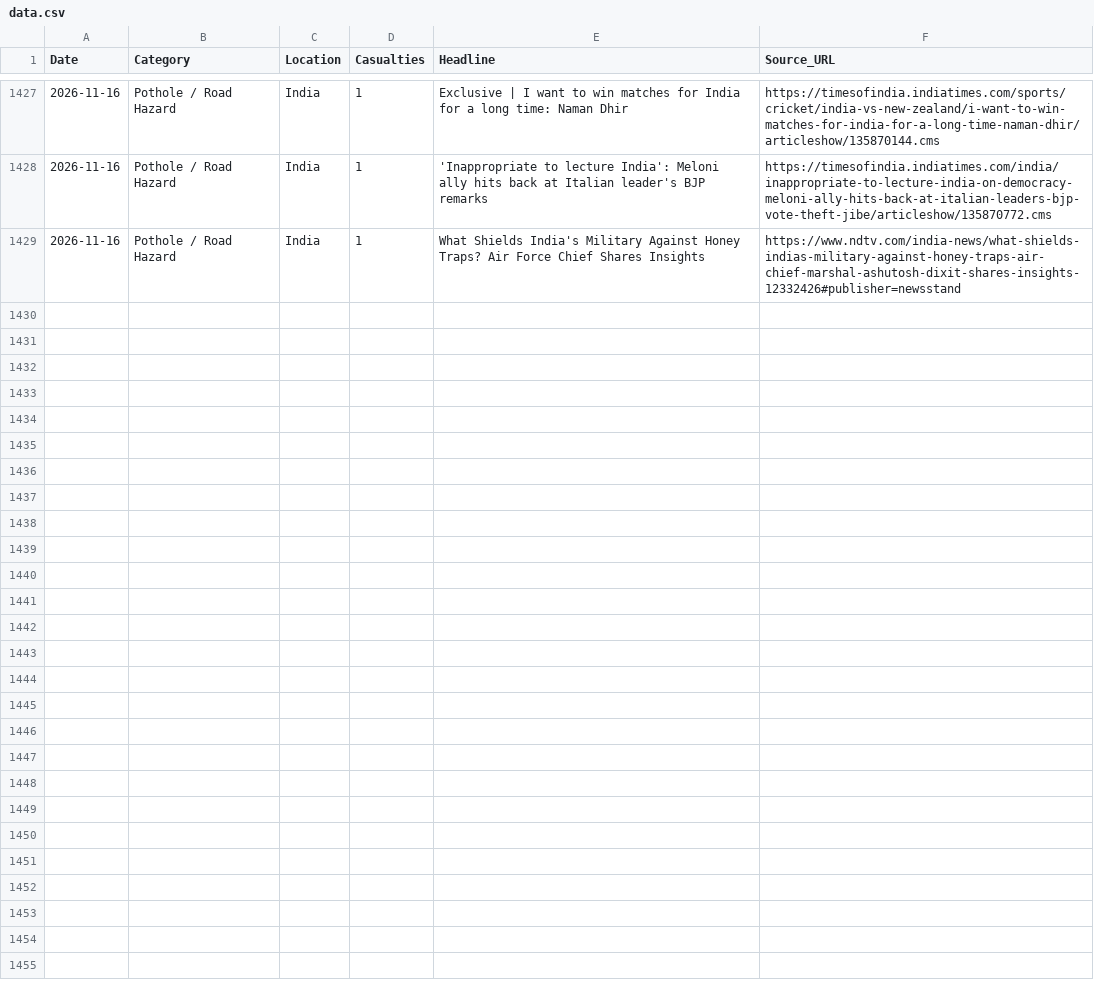
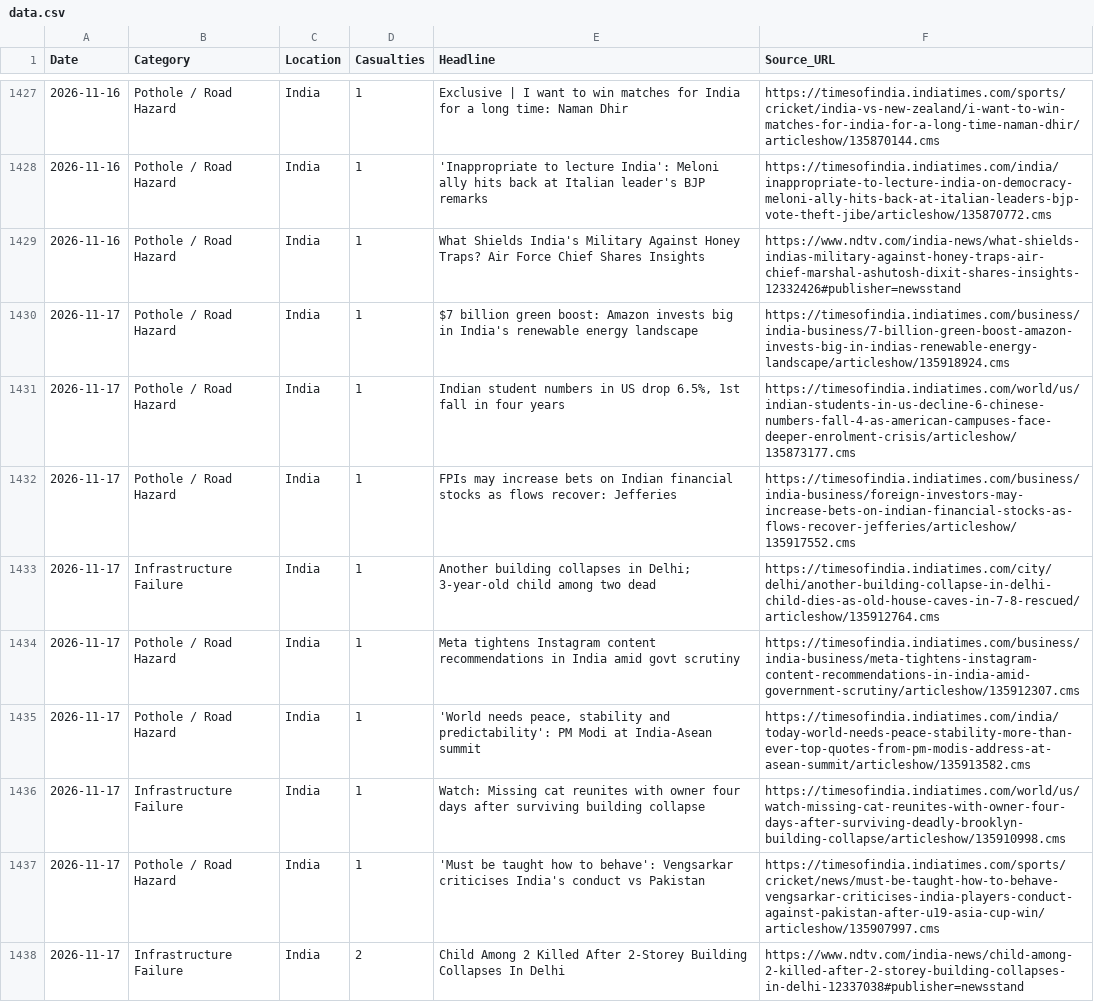
Before and after one commit to SonuK29/accountability-tracker., a CSV file: data.csv, drawn as a sheet; only a part is shown, gaps mark what is left out.

```diff
--- a/data.csv
+++ b/data.csv
@@ -1429 +1429,10 @@ Date,Category,Location,Casualties,Headline,Source_URL
 2026-11-16,Pothole / Road Hazard,India,1,What Shields India's Military Against Honey Traps? Air Force Chief Shares Insights,https://www.ndtv.com/india-news/what-shields-indias-military-against-honey-traps-air-chief-marshal-ashutosh-dixit-shares-insights-12332426#publisher=newsstand
+2026-11-17,Pothole / Road Hazard,India,1,$7 billion green boost: Amazon invests big in India's renewable energy landscape,https://timesofindia.indiatimes.com/business/india-business/7-billion-green-boost-amazon-invests-big-in-indias-renewable-energy-landscape/articleshow/135918924.cms
+2026-11-17,Pothole / Road Hazard,India,1,"Indian student numbers in US drop 6.5%, 1st fall in four years",https://timesofindia.indiatimes.com/world/us/indian-students-in-us-decline-6-chinese-numbers-fall-4-as-american-campuses-face-deeper-enrolment-crisis/articleshow/135873177.cms
+2026-11-17,Pothole / Road Hazard,India,1,FPIs may increase bets on Indian financial stocks as flows recover: Jefferies,https://timesofindia.indiatimes.com/business/india-business/foreign-investors-may-increase-bets-on-indian-financial-stocks-as-flows-recover-jefferies/articleshow/135917552.cms
+2026-11-17,Infrastructure Failure,India,1,Another building collapses in Delhi; 3-year-old child among two dead,https://timesofindia.indiatimes.com/city/delhi/another-building-collapse-in-delhi-child-dies-as-old-house-caves-in-7-8-rescued/articleshow/135912764.cms
+2026-11-17,Pothole / Road Hazard,India,1,Meta tightens Instagram content recommendations in India amid govt scrutiny,https://timesofindia.indiatimes.com/business/india-business/meta-tightens-instagram-content-recommendations-in-india-amid-government-scrutiny/articleshow/135912307.cms
+2026-11-17,Pothole / Road Hazard,India,1,"'World needs peace, stability and predictability': PM Modi at India-Asean summit",https://timesofindia.indiatimes.com/india/today-world-needs-peace-stability-more-than-ever-top-quotes-from-pm-modis-address-at-asean-summit/articleshow/135913582.cms
+2026-11-17,Infrastructure Failure,India,1,Watch: Missing cat reunites with owner four days after surviving building collapse,https://timesofindia.indiatimes.com/world/us/watch-missing-cat-reunites-with-owner-four-days-after-surviving-deadly-brooklyn-building-collapse/articleshow/135910998.cms
+2026-11-17,Pothole / Road Hazard,India,1,'Must be taught how to behave': Vengsarkar criticises India's conduct vs Pakistan,https://timesofindia.indiatimes.com/sports/cricket/news/must-be-taught-how-to-behave-vengsarkar-criticises-india-players-conduct-against-pakistan-after-u19-asia-cup-win/articleshow/135907997.cms
+2026-11-17,Infrastructure Failure,India,2,Child Among 2 Killed After 2-Storey Building Collapses In Delhi,https://www.ndtv.com/india-news/child-among-2-killed-after-2-storey-building-collapses-in-delhi-12337038#publisher=newsstand
```
